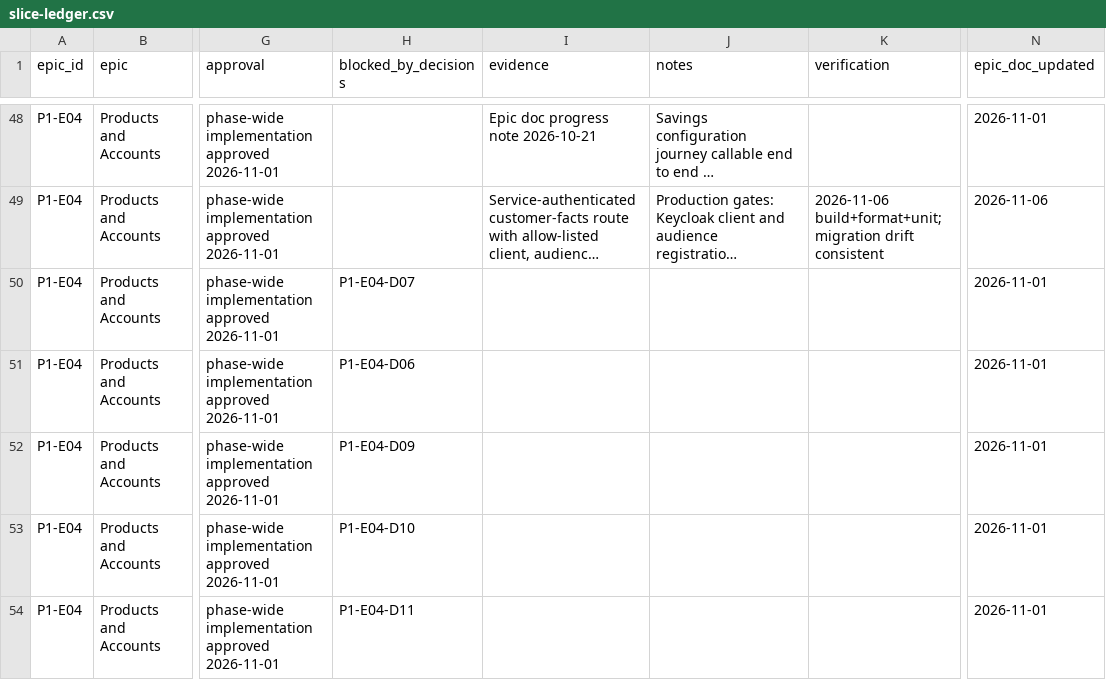
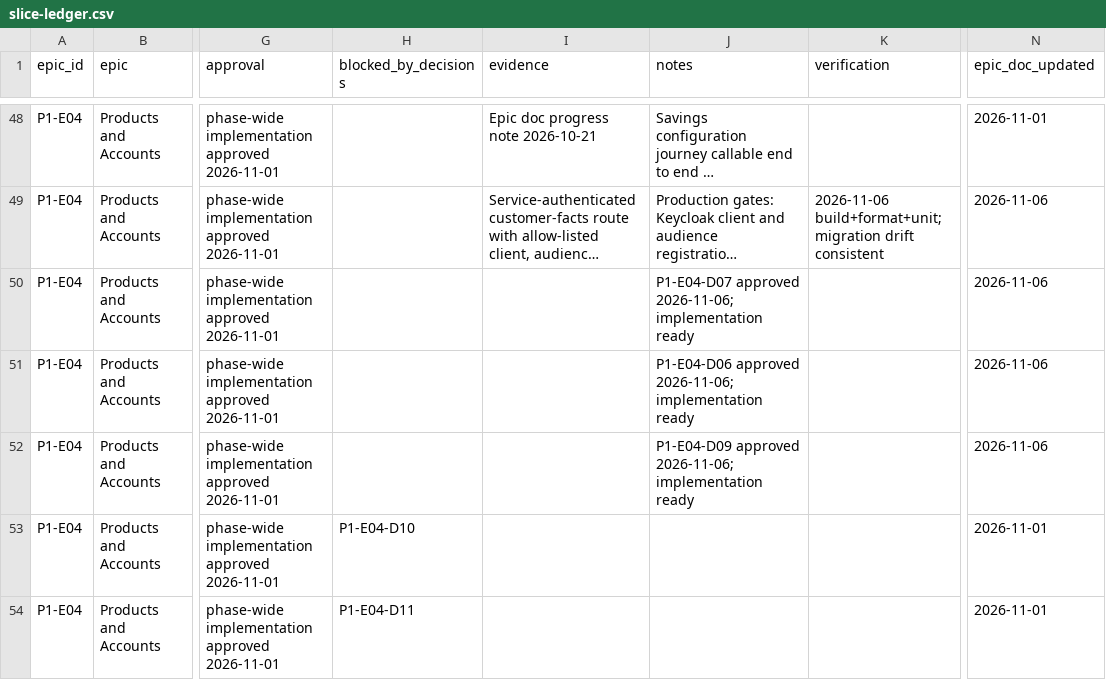
Before and after one commit to Open-Core-Banking-Project/backend, a CSV file: docs/implementation/phase-1-banking-foundation/slice-ledger.csv, drawn as a sheet; only a part is shown, gaps mark what is left out; long unchanged cells end in …; the diff names each change by its address in the sheet, - before the commit and + after, or states it on an @@ line.

```diff
--- a/docs/implementation/phase-1-banking-foundation/slice-ledger.csv
+++ b/docs/implementation/phase-1-banking-foundation/slice-ledger.csv
-H50 (blocked_by_decisions): P1-E04-D07
+H50 (blocked_by_decisions): (empty)
-J50 (notes): (empty)
+J50 (notes): P1-E04-D07 approved 2026-11-06; implementation ready
-N50:N52 (epic_doc_updated): 2026-11-01
+N50:N52 (epic_doc_updated): 2026-11-06
-H51 (blocked_by_decisions): P1-E04-D06
+H51 (blocked_by_decisions): (empty)
-J51 (notes): (empty)
+J51 (notes): P1-E04-D06 approved 2026-11-06; implementation ready
-H52 (blocked_by_decisions): P1-E04-D09
+H52 (blocked_by_decisions): (empty)
-J52 (notes): (empty)
+J52 (notes): P1-E04-D09 approved 2026-11-06; implementation ready
```
Also changed, not shown: docs/implementation/phase-1-banking-foundation/decision-register.csv, 6 other files.
